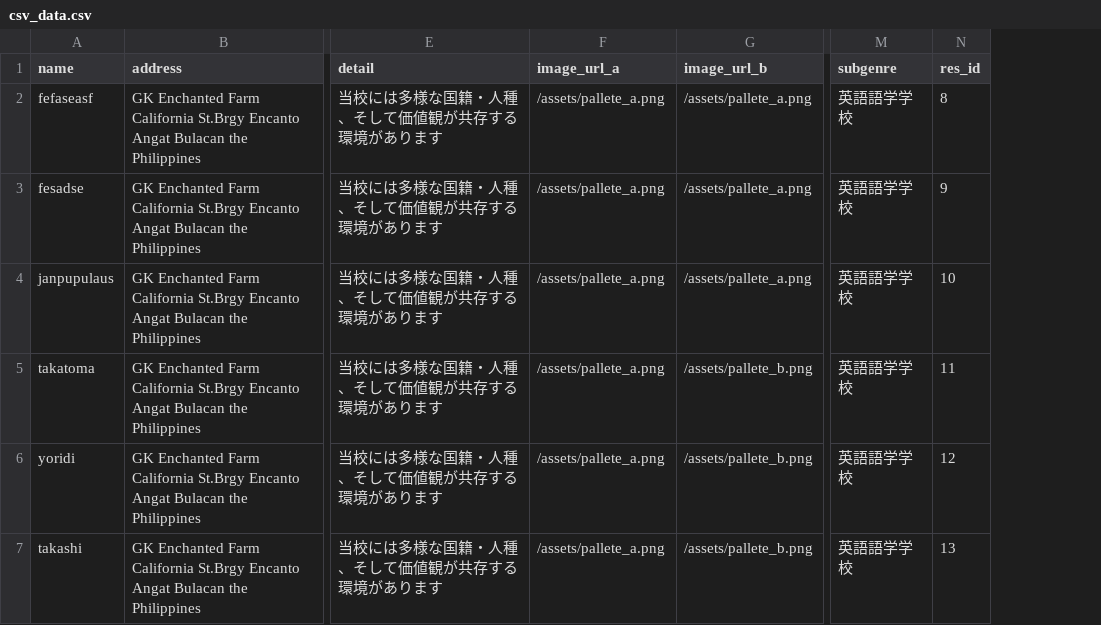
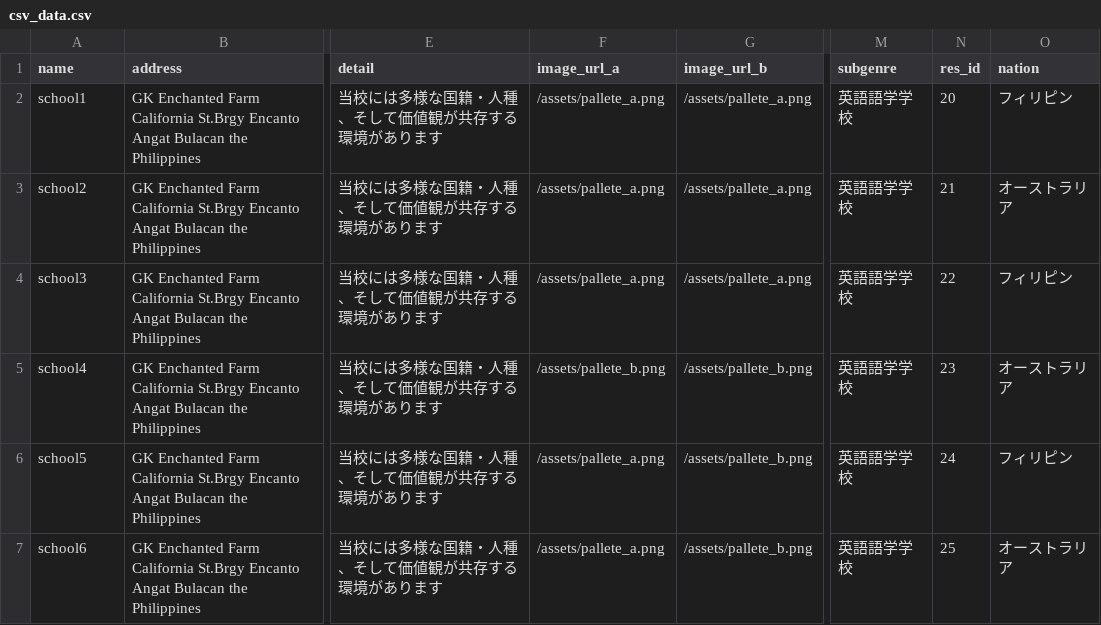
Before and after one commit to AokiYoritaka/SampleWebApp, a CSV file: db/csv_data/csv_data.csv, drawn as a sheet; only a part is shown, gaps mark what is left out; the diff names each change by its address in the sheet, - before the commit and + after, or states it on an @@ line.

```diff
--- a/db/csv_data/csv_data.csv
+++ b/db/csv_data/csv_data.csv
+column O (nation), rows 2-7: フィリピン | オーストラリア | フィリピン | オーストラリア | フィリピン | オーストラリア
-A2 (name): fefaseasf
+A2 (name): school1
-N2 (res_id): 8
+N2 (res_id): 20
-A3 (name): fesadse
+A3 (name): school2
-N3 (res_id): 9
+N3 (res_id): 21
-A4 (name): janpupulaus
+A4 (name): school3
-N4 (res_id): 10
+N4 (res_id): 22
-A5 (name): takatoma
+A5 (name): school4
-F5 (image_url_a): /assets/pallete_a.png
+F5 (image_url_a): /assets/pallete_b.png
-N5 (res_id): 11
+N5 (res_id): 23
-A6 (name): yoridi
+A6 (name): school5
-N6 (res_id): 12
+N6 (res_id): 24
-A7 (name): takashi
+A7 (name): school6
-N7 (res_id): 13
+N7 (res_id): 25
```
Also changed, not shown: 2 other files.
